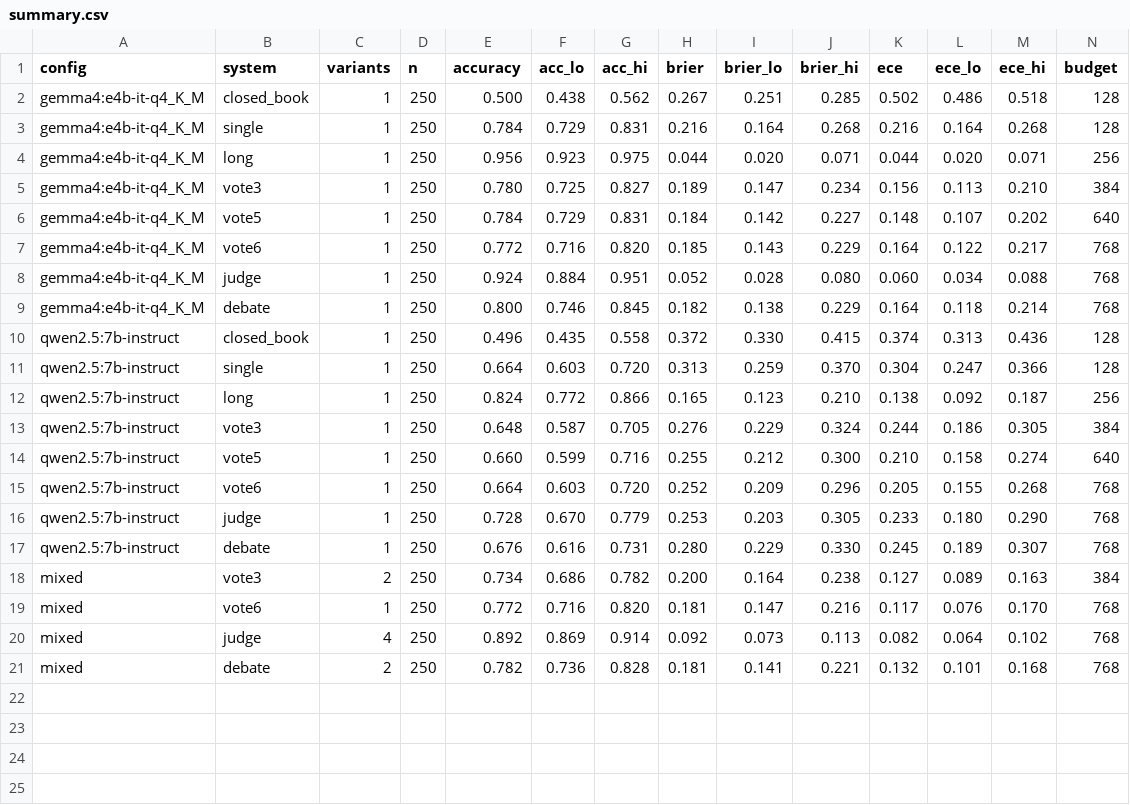
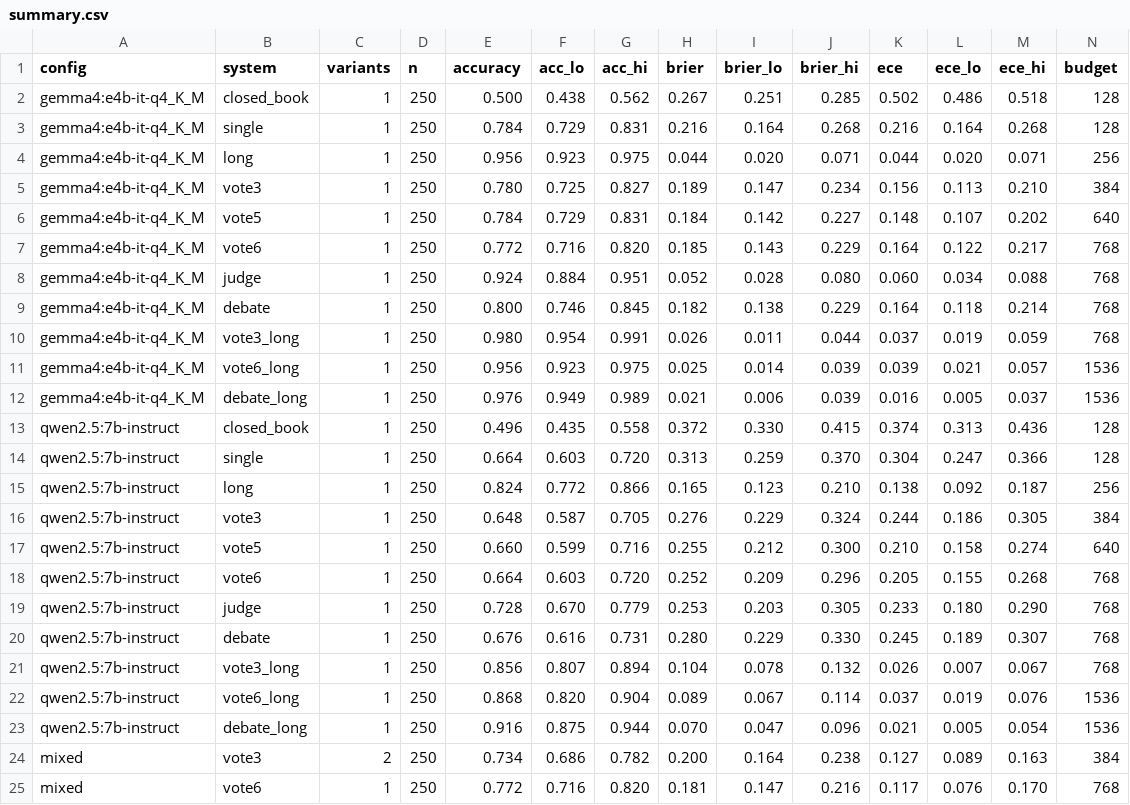
Before and after one commit to mal0ware/agon, a CSV file: results/summary.csv, drawn as a sheet; only a part is shown; the shorter side is filled out with more unchanged rows; rows hold the shown columns only; the diff names each change by its address in the sheet, - before the commit and + after, or states it on an @@ line.

```diff
--- a/results/summary.csv
+++ b/results/summary.csv
+row 10: gemma4:e4b-it-q4_K_M | vote3_long | 1 | 250 | 0.980 | 0.954 | 0.991 | 0.026 | 0.011 | 0.044 | 0.037 | 0.019 | 0.059 | 768
+row 11: gemma4:e4b-it-q4_K_M | vote6_long | 1 | 250 | 0.956 | 0.923 | 0.975 | 0.025 | 0.014 | 0.039 | 0.039 | 0.021 | 0.057 | 1536
+row 12: gemma4:e4b-it-q4_K_M | debate_long | 1 | 250 | 0.976 | 0.949 | 0.989 | 0.021 | 0.006 | 0.039 | 0.016 | 0.005 | 0.037 | 1536
+row 21: qwen2.5:7b-instruct | vote3_long | 1 | 250 | 0.856 | 0.807 | 0.894 | 0.104 | 0.078 | 0.132 | 0.026 | 0.007 | 0.067 | 768
+row 22: qwen2.5:7b-instruct | vote6_long | 1 | 250 | 0.868 | 0.820 | 0.904 | 0.089 | 0.067 | 0.114 | 0.037 | 0.019 | 0.076 | 1536
+row 23: qwen2.5:7b-instruct | debate_long | 1 | 250 | 0.916 | 0.875 | 0.944 | 0.070 | 0.047 | 0.096 | 0.021 | 0.005 | 0.054 | 1536
```
Also changed, not shown: results/by_template.csv, results/comparisons.csv, 28 other files.
